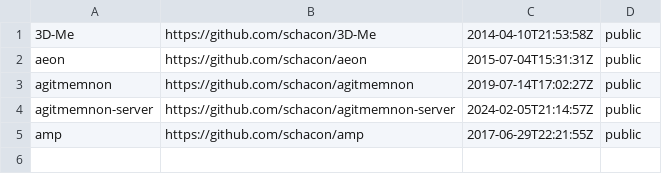
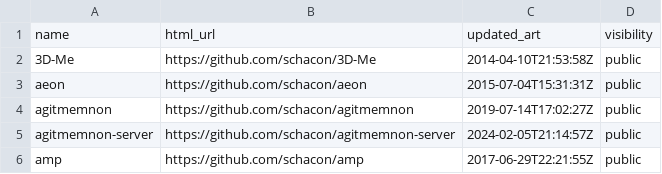
Before and after one commit to averydonmoyer/json-practice, a CSV file: lab8/chacon.csv, drawn as a sheet.

Commit message:
add header table to chacon.csv

```diff
--- a/lab8/chacon.csv
+++ b/lab8/chacon.csv
@@ -1 +1,2 @@
+name,html_url,updated_art,visibility
 3D-Me,https://github.com/schacon/3D-Me,2014-04-10T21:53:58Z,public
```
Also changed, not shown: 1 other file.
